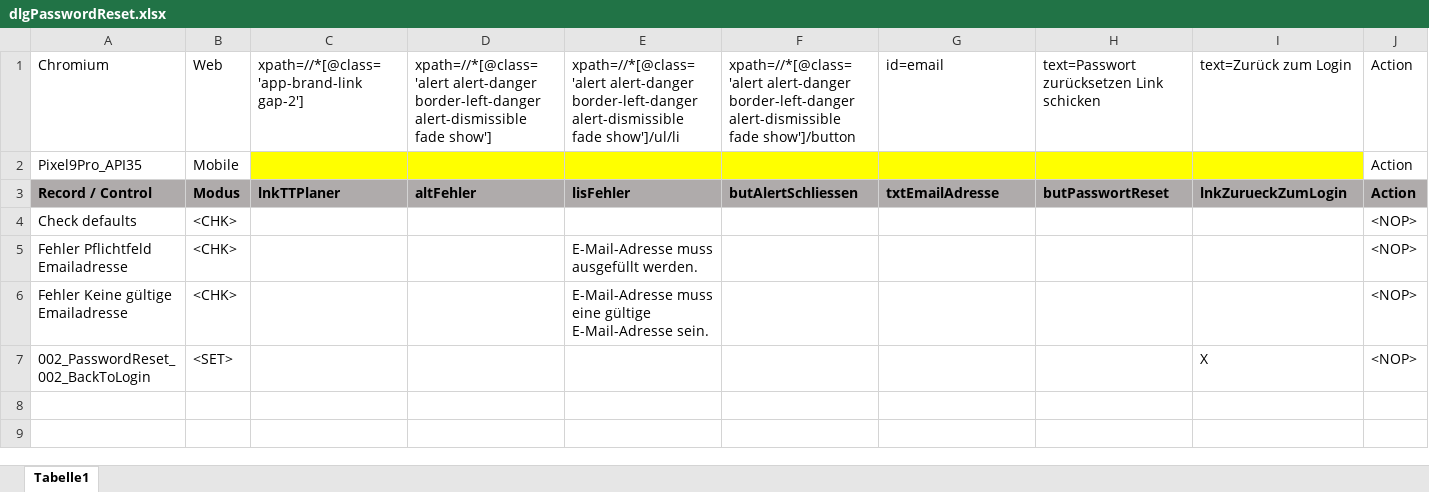
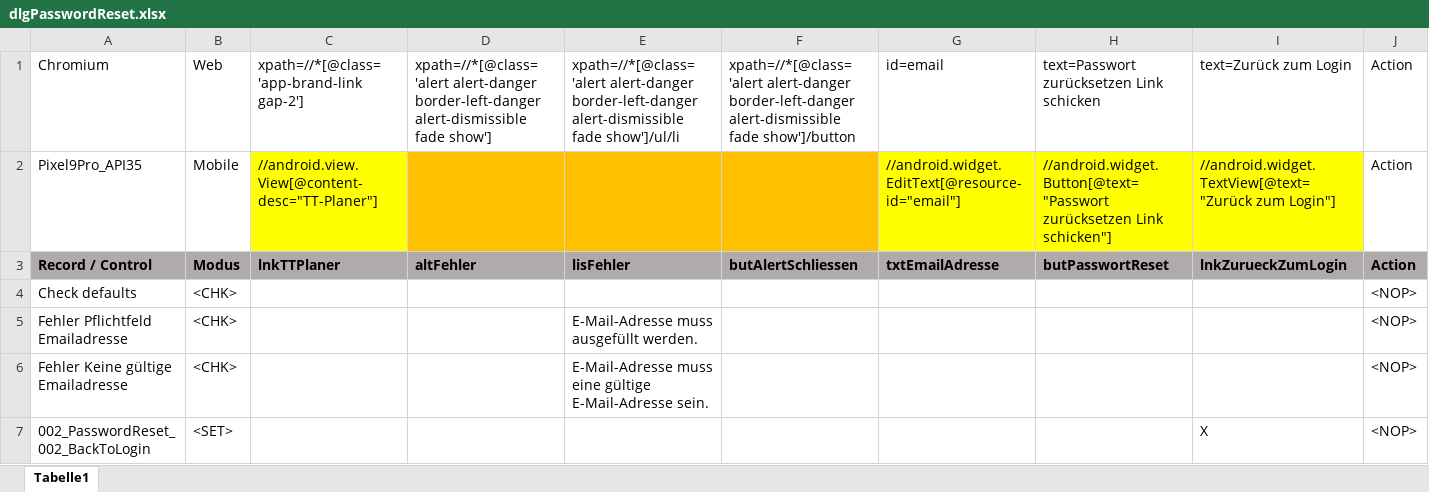
Before and after one commit to fargus68/OnTop, an Excel workbook: Data/Dialogs/dlgPasswordReset.xlsx, sheet Tabelle1, drawn as a sheet; values as stored, in another font and other column widths than the file's, no borders; charts and pictures not drawn; the diff names each change by its address in the sheet, - before the commit and + after, or states it on an @@ line.

```diff
--- a/Data/Dialogs/dlgPasswordReset.xlsx (sheet Tabelle1)
+++ b/Data/Dialogs/dlgPasswordReset.xlsx (sheet Tabelle1)
-C2: (empty)
+C2: //android.view.View[@content-desc="TT-Planer"]
-D2:F2 fill: #FFFF00
+D2:F2 fill: #FFC000
-G2: (empty)
+G2: //android.widget.EditText[@resource-id="email"]
-H2: (empty)
+H2: //android.widget.Button[@text="Passwort zurücksetzen Link schicken"]
-I2: (empty)
+I2: //android.widget.TextView[@text="Zurück zum Login"]
```
Also changed, not shown: charts or pictures, Data/Pages/dlgProfil_pagBenachrichtigungen.xlsx, 3 other files.
